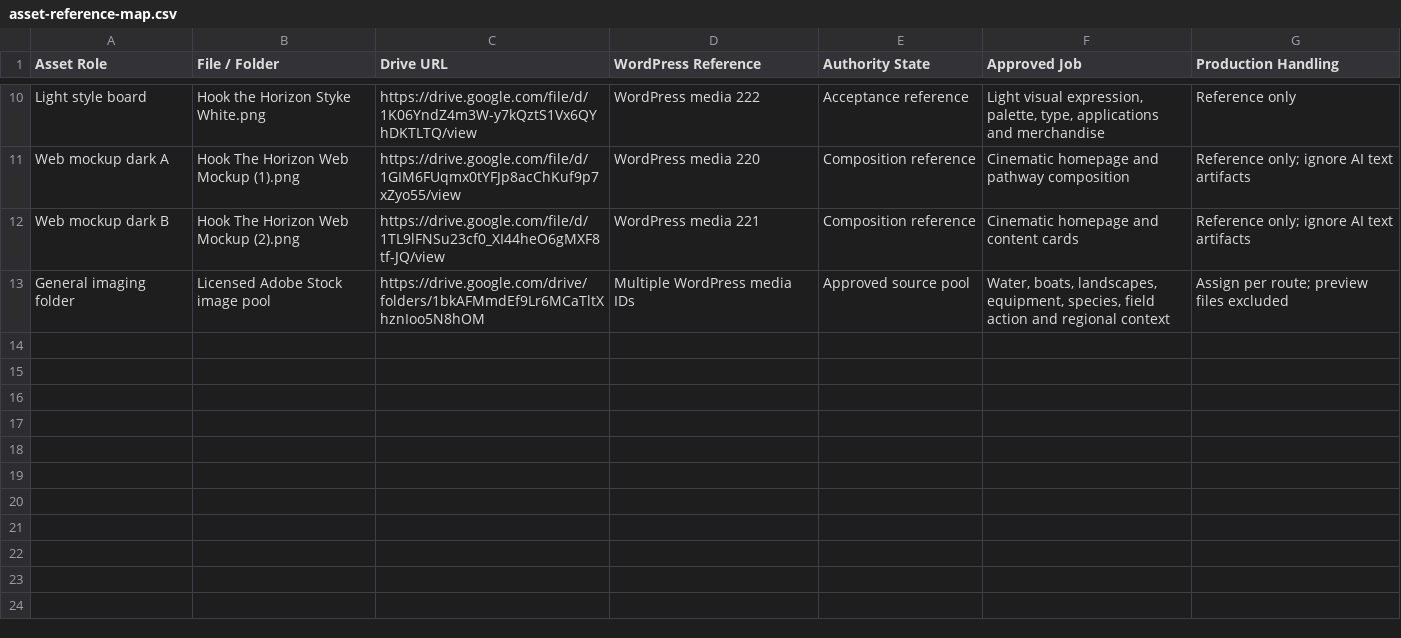
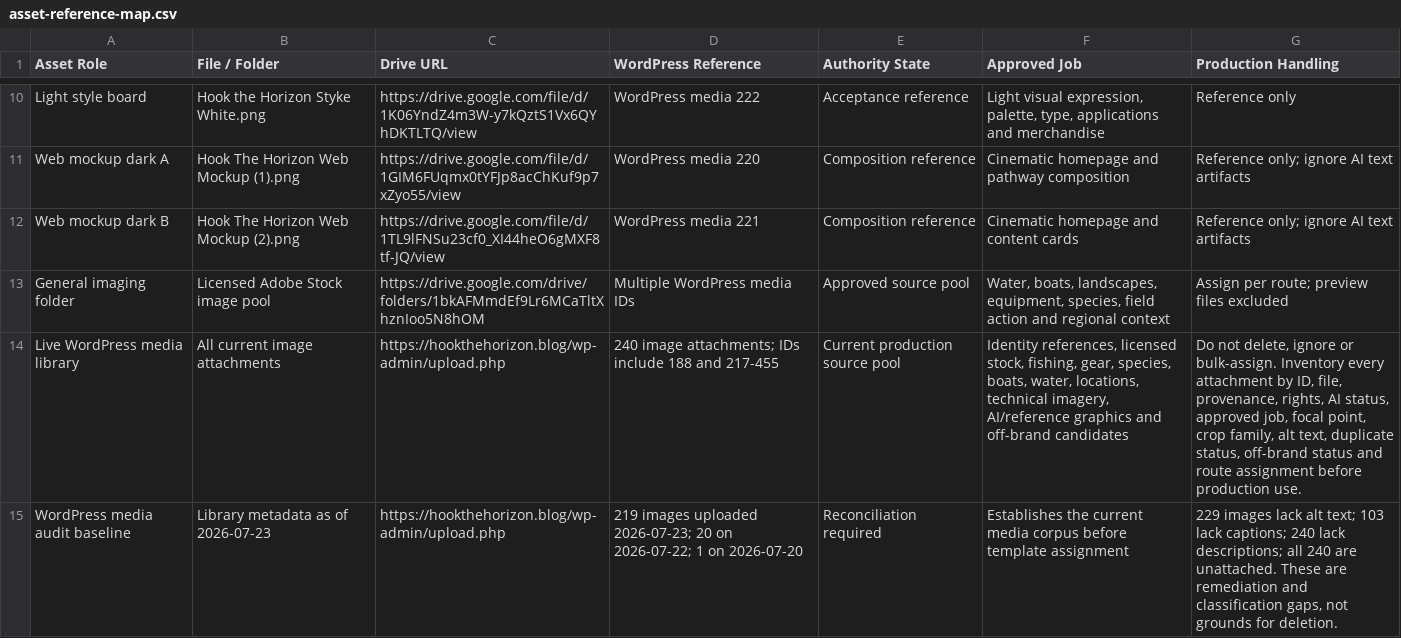
Before and after one commit to racheleliseanderson-ui/hookthehoizon, a CSV file: docs/design/asset-reference-map.csv, drawn as a sheet; only a part is shown, gaps mark what is left out; the diff names each change by its address in the sheet, - before the commit and + after, or states it on an @@ line.

Commit message:
Document complete WordPress media library in visual asset map

```diff
--- a/docs/design/asset-reference-map.csv
+++ b/docs/design/asset-reference-map.csv
+row 14: Live WordPress media library | All current image attachments | https://hookthehorizon.blog/wp-admin/upload.php | 240 image attachments; IDs include 188 and 217-455 | Current production source pool | Identity references, licensed stock, fishing, gear, species, boats, water, locations, technical imagery, AI/reference graphics and off-brand candidates | Do not delete, ignore or bulk-assign. Inventory every attachment by ID, file, provenance, rights, AI status, approved job, focal point, crop family, alt text, duplicate status, off-brand status and route assignment before production use.
+row 15: WordPress media audit baseline | Library metadata as of 2026-07-23 | https://hookthehorizon.blog/wp-admin/upload.php | 219 images uploaded 2026-07-23; 20 on 2026-07-22; 1 on 2026-07-20 | Reconciliation required | Establishes the current media corpus before template assignment | 229 images lack alt text; 103 lack captions; 240 lack descriptions; all 240 are unattached. These are remediation and classification gaps, not grounds for deletion.
```
